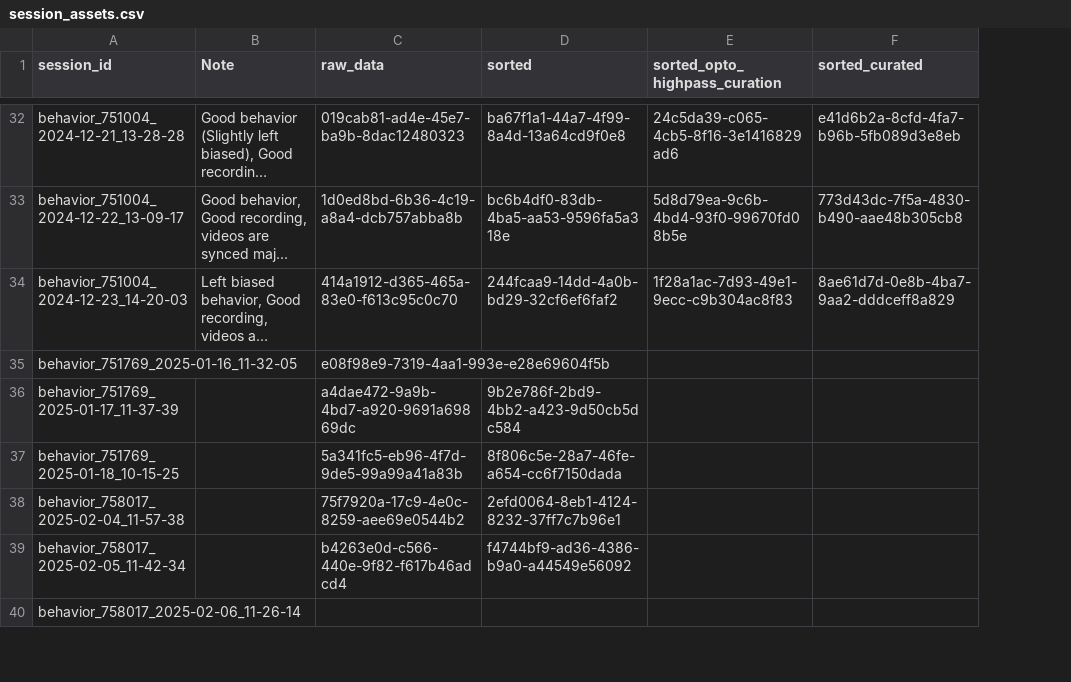
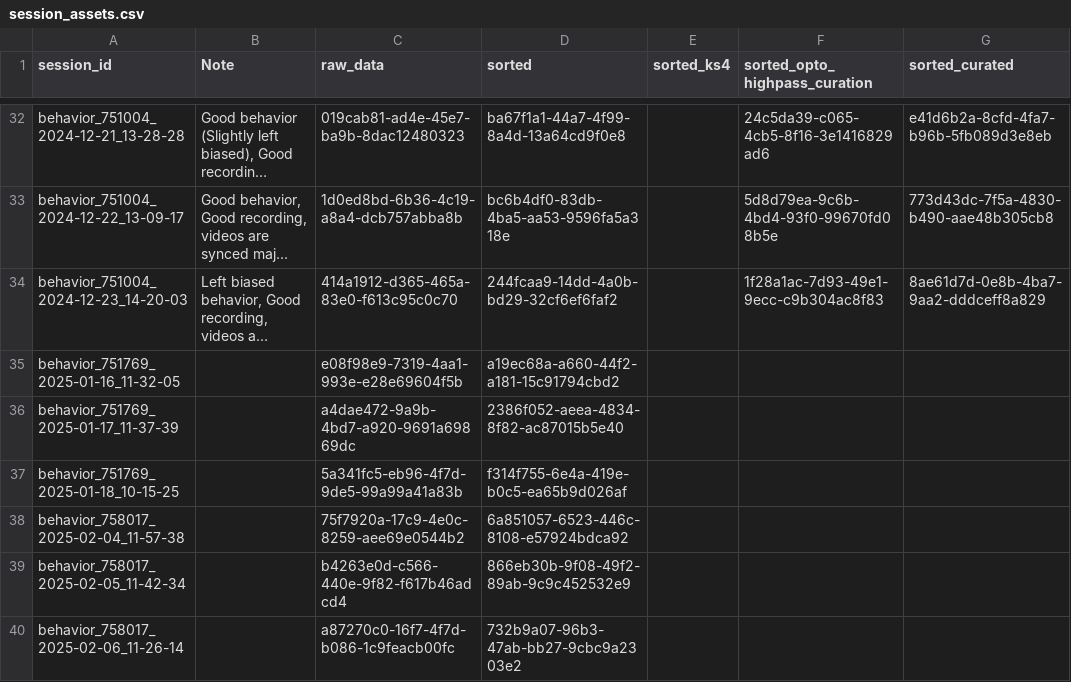
Before and after one commit to AllenNeuralDynamics/aind-beh-ephys-analysis, a CSV file: code/data_management/session_assets.csv, drawn as a sheet; only a part is shown, gaps mark what is left out; long unchanged cells end in …; the diff covers the shown part only; the diff names each change by its address in the sheet, - before the commit and + after, or states it on an @@ line.

Commit message:
C:\Users\zhixi\Documents\GitHub\aind-beh-ephys-analysis

```diff
--- a/code/data_management/session_assets.csv
+++ b/code/data_management/session_assets.csv
+column E (sorted_ks4), empty
-D35 (sorted): (empty)
+D35 (sorted): a19ec68a-a660-44f2-a181-15c91794cbd2
-D36 (sorted): 9b2e786f-2bd9-4bb2-a423-9d50cb5dc584
+D36 (sorted): 2386f052-aeea-4834-8f82-ac87015b5e40
-D37 (sorted): 8f806c5e-28a7-46fe-a654-cc6f7150dada
+D37 (sorted): f314f755-6e4a-419e-b0c5-ea65b9d026af
-D38 (sorted): 2efd0064-8eb1-4124-8232-37ff7c7b96e1
+D38 (sorted): 6a851057-6523-446c-8108-e57924bdca92
-D39 (sorted): f4744bf9-ad36-4386-b9a0-a44549e56092
+D39 (sorted): 866eb30b-9f08-49f2-89ab-9c9c452532e9
-C40 (raw_data): (empty)
+C40 (raw_data): a87270c0-16f7-4f7d-b086-1c9feacb00fc
-D40 (sorted): (empty)
+D40 (sorted): 732b9a07-96b3-47ab-bb27-9cbc9a2303e2
```
Also changed, not shown: 3 added rows and 4 edited cells elsewhere in this file.
